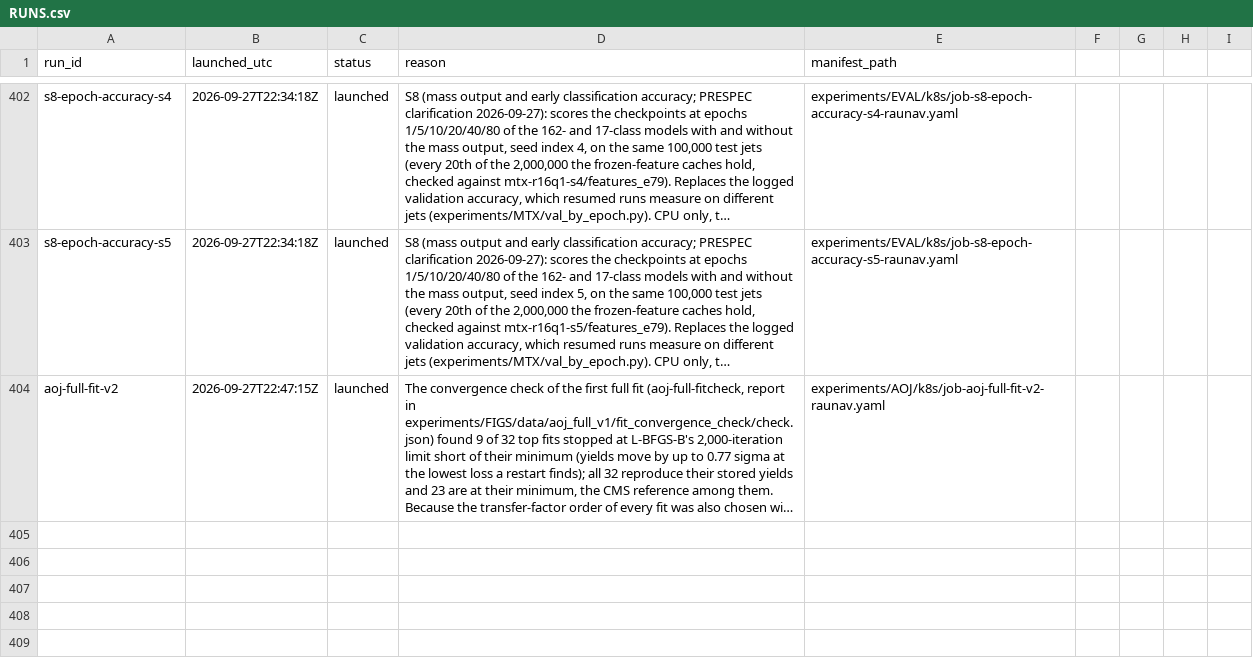
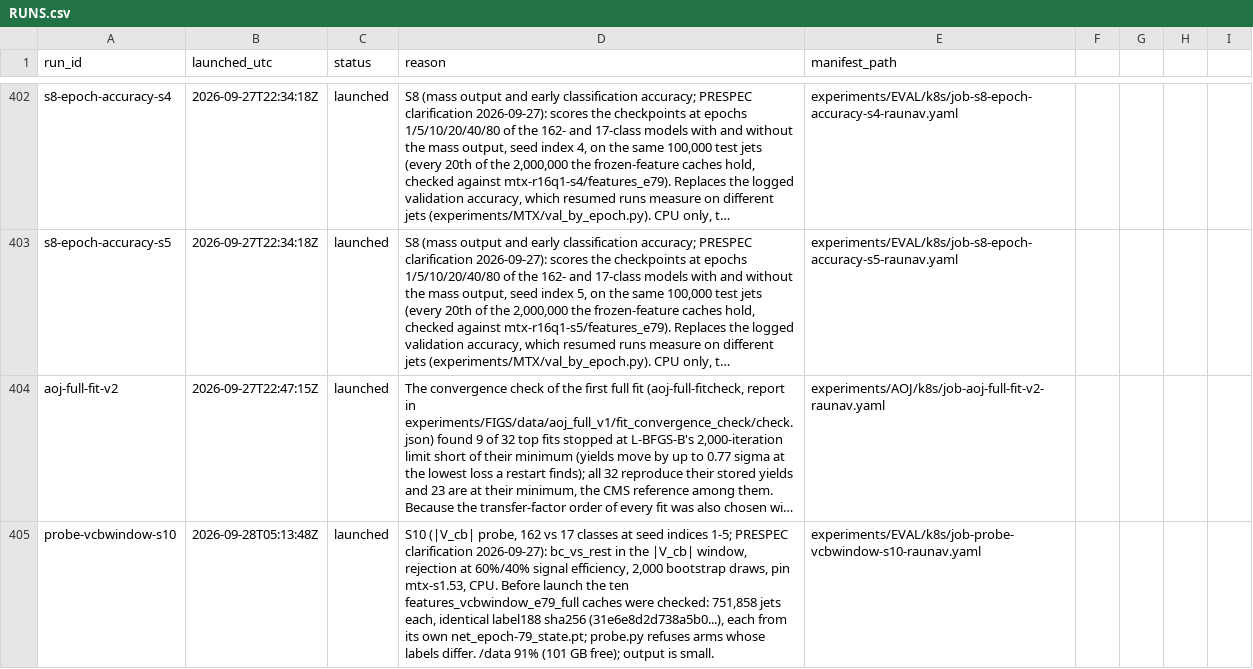
Before and after one commit to raunavm/transferlearningsophon, a CSV file: experiments/RUNS.csv, drawn as a sheet; only a part is shown, gaps mark what is left out; long unchanged cells end in …; the diff names each change by its address in the sheet, - before the commit and + after, or states it on an @@ line.

```diff
--- a/experiments/RUNS.csv
+++ b/experiments/RUNS.csv
+row 405: probe-vcbwindow-s10 | 2026-09-28T05:13:48Z | launched | S10 (|V_cb| probe, 162 vs 17 classes at seed indices 1-5; PRESPEC clarification 2026-09-27): bc_vs_rest in the |V_cb| window, rejection at 60%/40% signal efficiency, 2,000 bootstrap draws, pin mtx-s1.53, CPU. Before launch the ten features_vcbwindow_e79_full caches were checked: 751,858 jets each, identical label188 sha256 (31e6e8d2d738a5b0...), each from its own net_epoch-79_state.pt; probe.py refuses arms whose labels differ. /data 91% (101 GB free); output is small. | experiments/EVAL/k8s/job-probe-vcbwindow-s10-raunav.yaml
```
Also changed, not shown: 5 other files.
